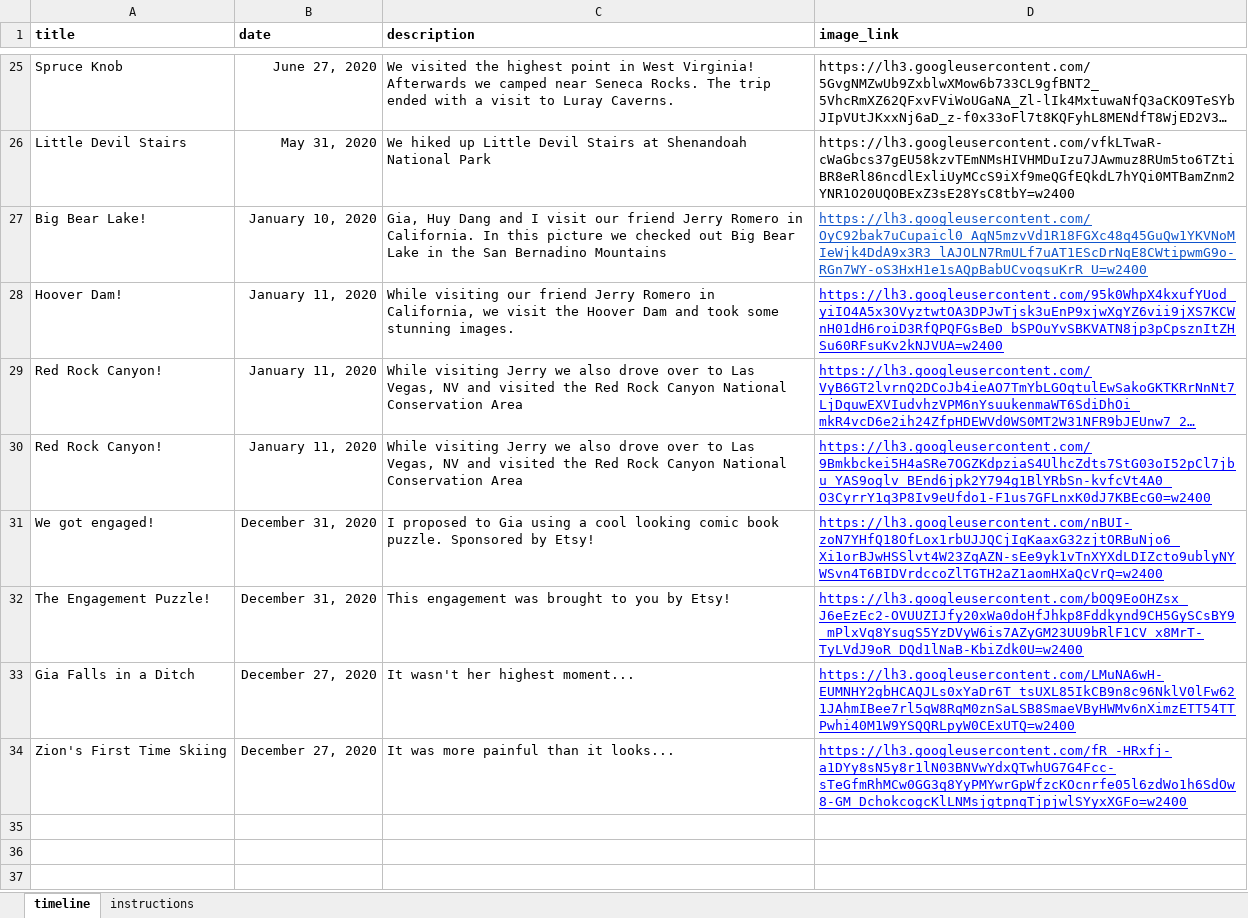
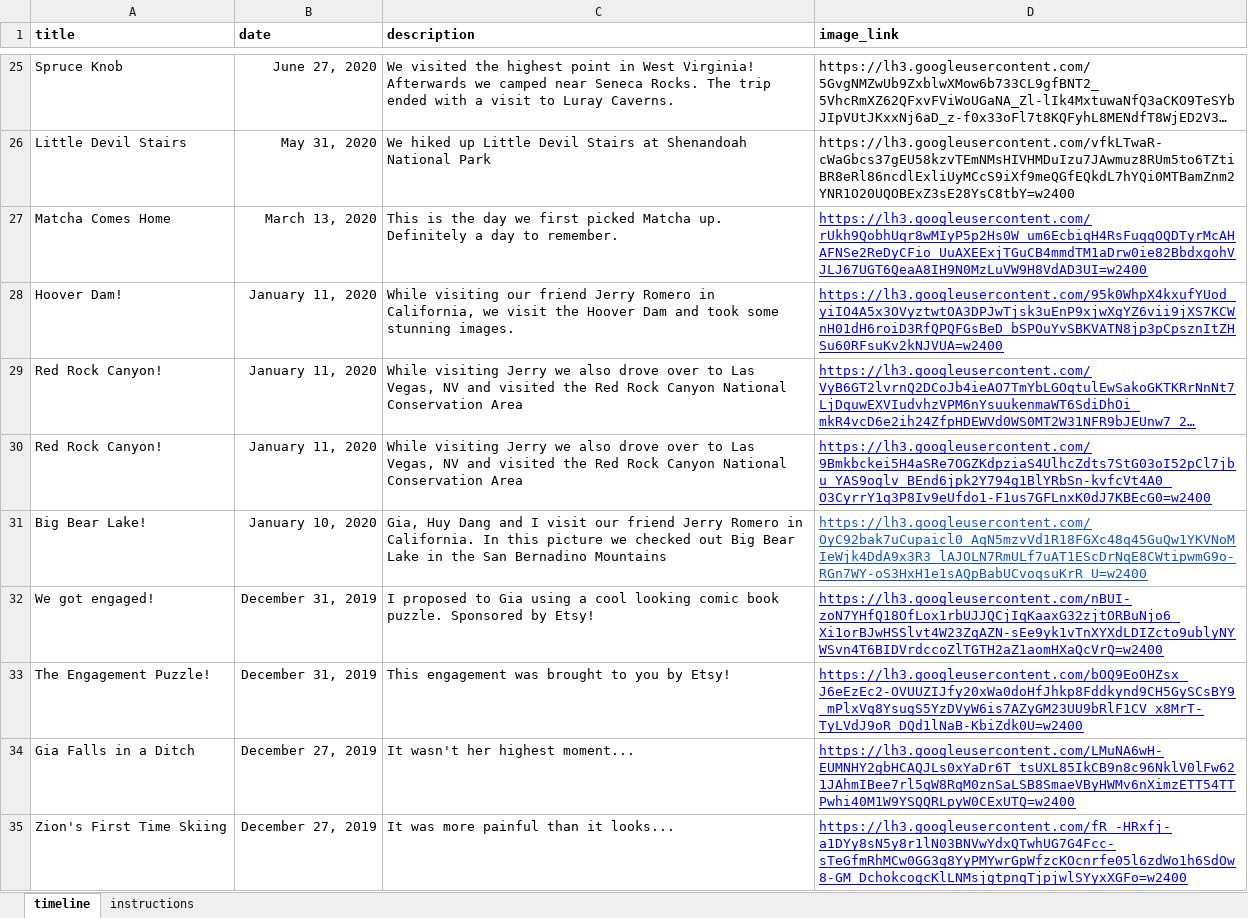
Before and after one commit to oshears/oshears.github.io, an Excel workbook: _data/test_timeline.xlsx, sheet timeline, drawn as a sheet; only a part is shown, gaps mark what is left out; long unchanged cells end in …; values as stored, in another font and other column widths than the file's, no borders; charts and pictures not drawn; addresses are those after the commit; the diff names each change by its address in the sheet, - before the commit and + after, or states it on an @@ line.

```diff
--- a/_data/test_timeline.xlsx (sheet timeline)
+++ b/_data/test_timeline.xlsx (sheet timeline)
+row 27: Matcha Comes Home | March 13, 2020 | This is the day we first picked Matcha up. Definitely a day to remember. | https://lh3.googleusercontent.com/rUkh9QobhUqr8wMIyP5p2Hs0W_um6EcbiqH4RsFuqqOQDTyrMcAHAFNSe2ReDyCFio_UuAXEExjTGuCB4mmdTM1aDrw0ie82BbdxgohVJLJ67UGT6QeaA8IH9N0MzLuVW9H8VdAD3UI=w2400
@@ row 27 moved to row 31: Big Bear Lake! @@
-B32:B33 (date): December 31, 2020
+B32:B33 (date): December 31, 2019
-B34:B35 (date): December 27, 2020
+B34:B35 (date): December 27, 2019
```
Also changed, not shown: 1 other file.
